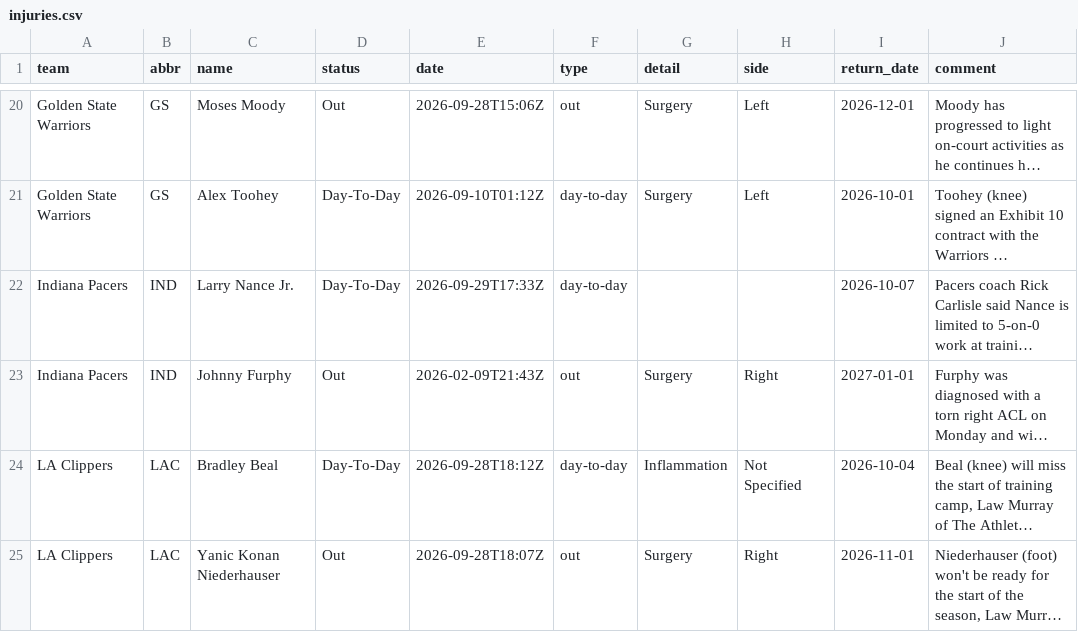
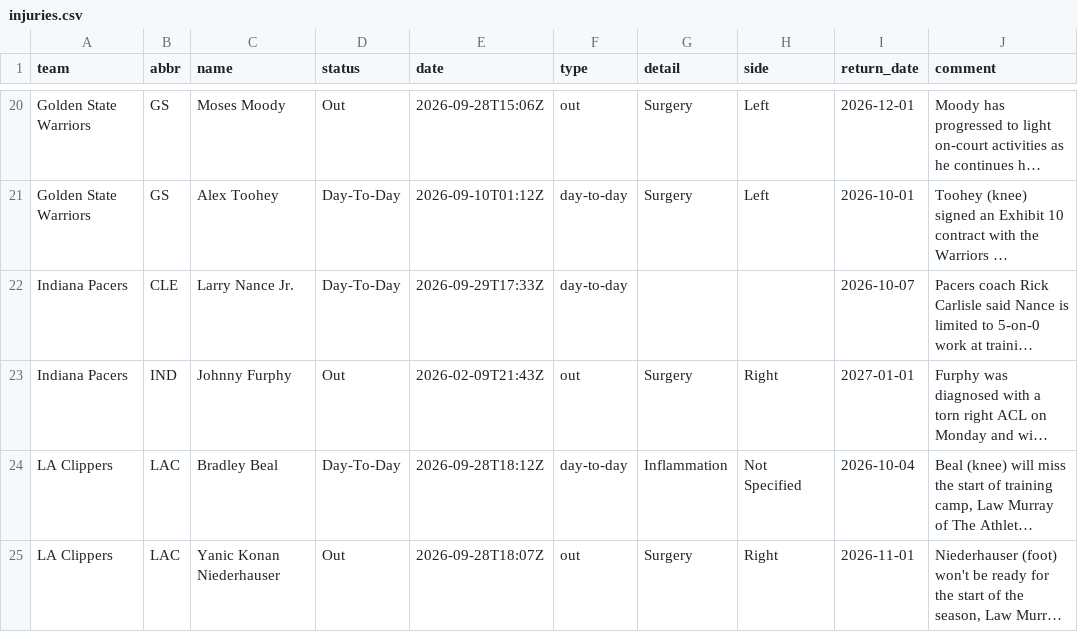
Before and after one commit to jvector26/JIMBO, a CSV file: live/2026/injuries.csv, drawn as a sheet; only a part is shown, gaps mark what is left out; long unchanged cells end in …; the diff covers the shown part only; the diff names each change by its address in the sheet, - before the commit and + after, or states it on an @@ line.

```diff
--- a/live/2026/injuries.csv
+++ b/live/2026/injuries.csv
-B22 (abbr): IND
+B22 (abbr): CLE
```
Also changed, not shown: 2 added rows and 11 edited cells elsewhere in this file, live/2026/schedule.csv, 4 other files.
